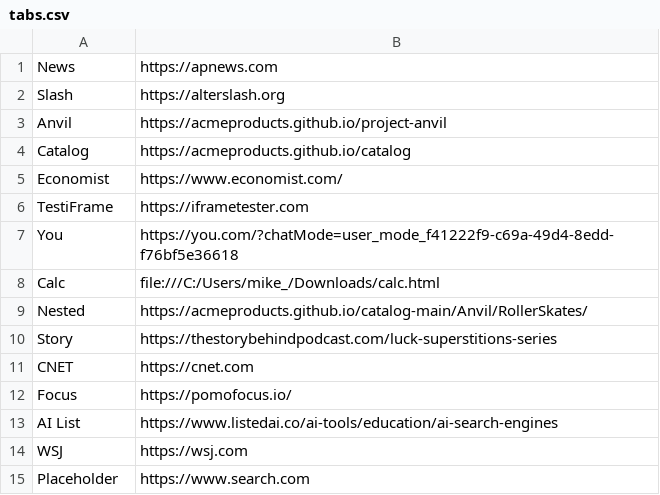
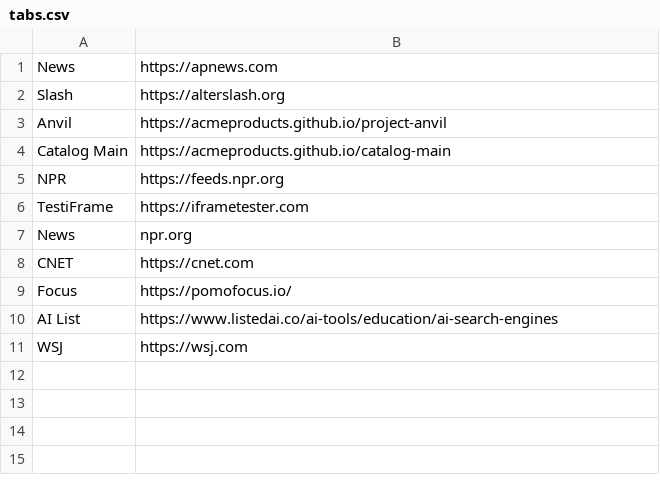
Before and after one commit to acmeproducts/catalog, a CSV file: tabs.csv, drawn as a sheet.

Commit message:
Update tabs.csv

```diff
--- a/tabs.csv
+++ b/tabs.csv
@@ -3,9 +3,6 @@ Slash,https://alterslash.org
 Anvil,https://acmeproducts.github.io/project-anvil
-Catalog,https://acmeproducts.github.io/catalog
-Economist,https://www.economist.com/
+Catalog Main,https://acmeproducts.github.io/catalog-main
+NPR,https://feeds.npr.org
 TestiFrame,https://iframetester.com
-You,https://you.com/?chatMode=user_mode_f41222f9-c69a-49d4-8edd-f76bf5e36618
-Calc,file:///C:/Users/mike_/Downloads/calc.html
-Nested,https://acmeproducts.github.io/catalog-main/Anvil/RollerSkates/
-Story,https://thestorybehindpodcast.com/luck-superstitions-series
+News,npr.org
 CNET,https://cnet.com
@@ -14,2 +11 @@ AI List,https://www.listedai.co/ai-tools/education/ai-search-engines
 WSJ,https://wsj.com
-Placeholder,https://www.search.com
```
